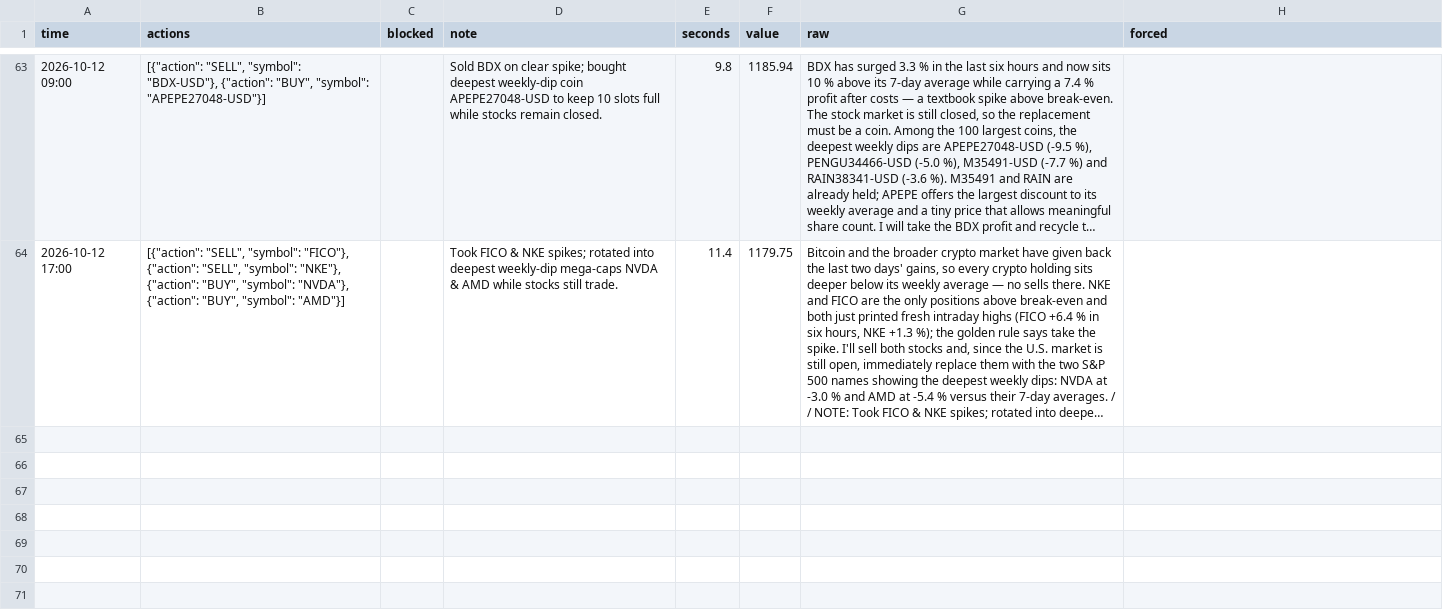
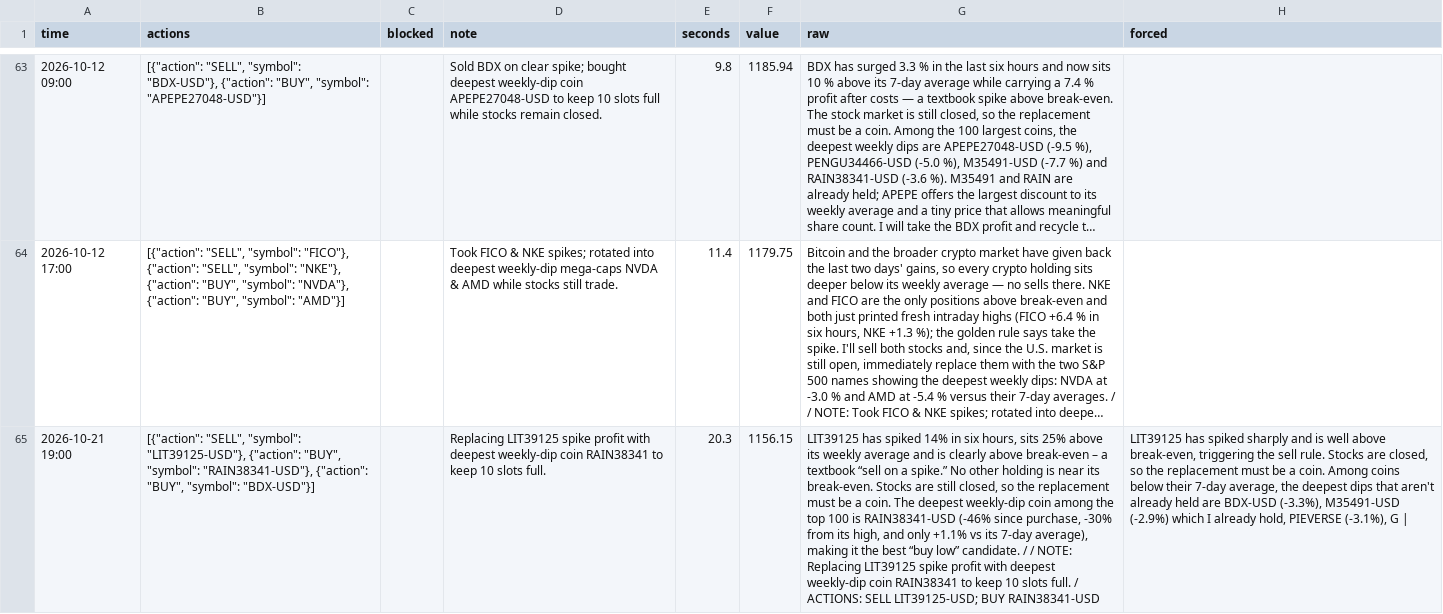
Before and after one commit to osofat100-cmyk/Machine-, a CSV file: mixed/decider_hourly_3m_ultra_week.csv, drawn as a sheet; only a part is shown, gaps mark what is left out; long unchanged cells end in …; the diff covers the shown part only; the diff names each change by its address in the sheet, - before the commit and + after, or states it on an @@ line.

```diff
--- a/mixed/decider_hourly_3m_ultra_week.csv
+++ b/mixed/decider_hourly_3m_ultra_week.csv
+row 65: 2026-10-21 19:00 | [{"action": "SELL", "symbol": "LIT39125-USD"}, {"action": "BUY", "symbol": "RAIN38341-USD"}, {"action": "BUY", "symbol": "BDX-USD"}] |  | Replacing LIT39125 spike profit with deepest weekly-dip coin RAIN38341 to keep 10 slots full. | 20.3 | 1156.15 | LIT39125 has spiked 14% in six hours, sits 25% above its weekly average and is clearly above break-even – a textbook “sell on a spike.” No other holding is near its break-even. Stocks are still closed, so the replacement must be a coin. The deepest weekly-dip coin among the top 100 is RAIN38341-USD (-46% since purchase, -30% from its high, and only +1.1% vs its 7-day average), making it the best “buy low” candidate. / / NOTE: Replacing LIT39125 spike profit with deepest weekly-dip coin RAIN38341 to keep 10 slots full. / ACTIONS: SELL LIT39125-USD; BUY RAIN38341-USD | LIT39125 has spiked sharply and is well above break-even, triggering the sell rule. Stocks are closed, so the replacement must be a coin. Among coins below their 7-day average, the deepest dips that aren't already held are BDX-USD (-3.3%), M35491-USD (-2.9%) which I already hold, PIEVERSE (-3.1%), G
```
Also changed, not shown: 1 added row elsewhere in this file, 1 other file.
